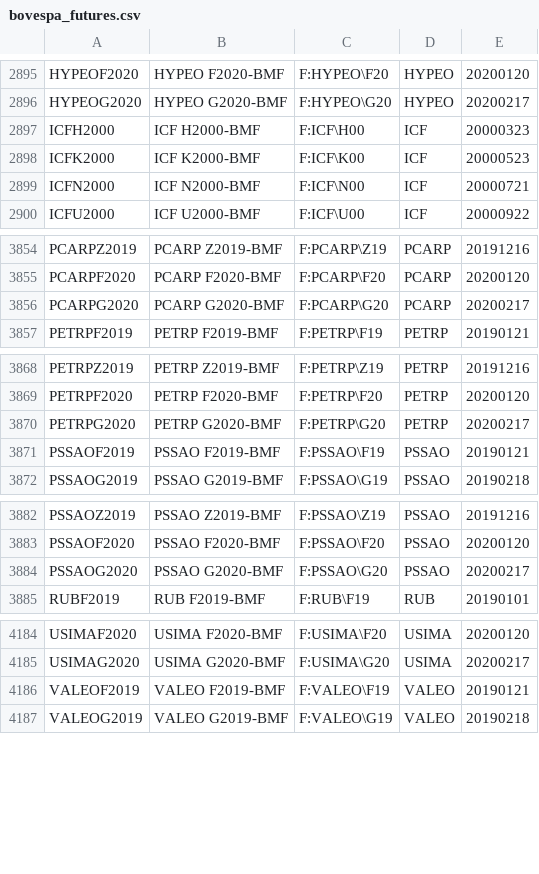
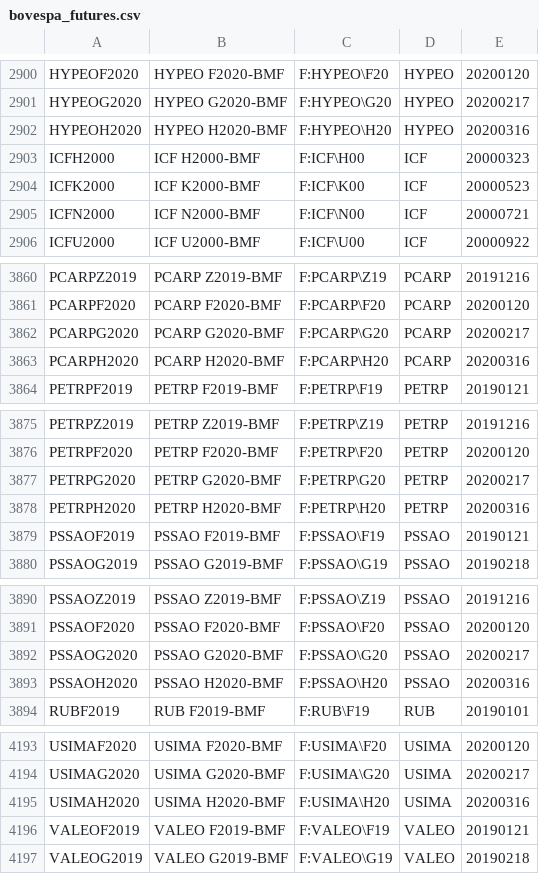
Before and after one commit to tradingview-dev/idc-expchains, a CSV file: expchains/bovespa_futures.csv, drawn as a sheet; only a part is shown, gaps mark what is left out; the diff covers the shown part only.

```diff
--- a/expchains/bovespa_futures.csv
+++ b/expchains/bovespa_futures.csv
@@ -2896,2 +2901,3 @@ HYPEOF2020,HYPEO F2020-BMF,F:HYPEO\F20,HYPEO,20200120
 HYPEOG2020,HYPEO G2020-BMF,F:HYPEO\G20,HYPEO,20200217
+HYPEOH2020,HYPEO H2020-BMF,F:HYPEO\H20,HYPEO,20200316
 ICFH2000,ICF H2000-BMF,F:ICF\H00,ICF,20000323
@@ -3856,2 +3862,3 @@ PCARPF2020,PCARP F2020-BMF,F:PCARP\F20,PCARP,20200120
 PCARPG2020,PCARP G2020-BMF,F:PCARP\G20,PCARP,20200217
+PCARPH2020,PCARP H2020-BMF,F:PCARP\H20,PCARP,20200316
 PETRPF2019,PETRP F2019-BMF,F:PETRP\F19,PETRP,20190121
@@ -3870,2 +3877,3 @@ PETRPF2020,PETRP F2020-BMF,F:PETRP\F20,PETRP,20200120
 PETRPG2020,PETRP G2020-BMF,F:PETRP\G20,PETRP,20200217
+PETRPH2020,PETRP H2020-BMF,F:PETRP\H20,PETRP,20200316
 PSSAOF2019,PSSAO F2019-BMF,F:PSSAO\F19,PSSAO,20190121
@@ -3884,2 +3892,3 @@ PSSAOF2020,PSSAO F2020-BMF,F:PSSAO\F20,PSSAO,20200120
 PSSAOG2020,PSSAO G2020-BMF,F:PSSAO\G20,PSSAO,20200217
+PSSAOH2020,PSSAO H2020-BMF,F:PSSAO\H20,PSSAO,20200316
 RUBF2019,RUB F2019-BMF,F:RUB\F19,RUB,20190101
@@ -4185,2 +4194,3 @@ USIMAF2020,USIMA F2020-BMF,F:USIMA\F20,USIMA,20200120
 USIMAG2020,USIMA G2020-BMF,F:USIMA\G20,USIMA,20200217
+USIMAH2020,USIMA H2020-BMF,F:USIMA\H20,USIMA,20200316
 VALEOF2019,VALEO F2019-BMF,F:VALEO\F19,VALEO,20190121
```
Also changed, not shown: 8 added rows elsewhere in this file.
